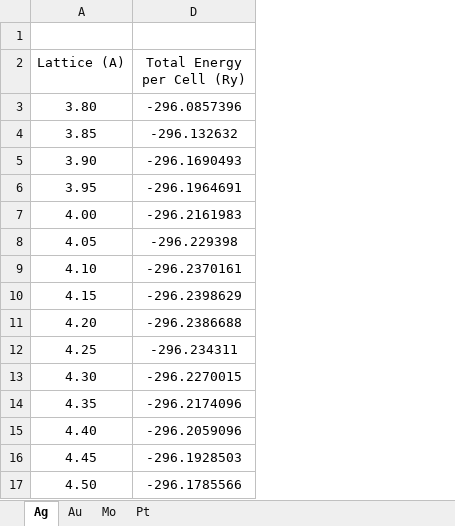
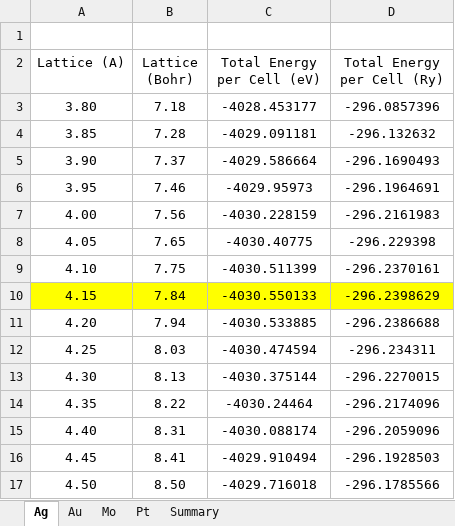
Before and after one commit to SYu2001/Catalytic_Activity, an Excel workbook: Murnagghan curve.xlsx, sheet Ag, drawn as a sheet; values as stored, in another font and other column widths than the file's, no borders; charts and pictures not drawn; the diff names each change by its address in the sheet, - before the commit and + after, or states it on an @@ line.

```diff
--- a/Murnagghan curve.xlsx (sheet Ag)
+++ b/Murnagghan curve.xlsx (sheet Ag)
+sheet tab: Summary
@@ column B (Lattice (Bohr)) unhidden, rows 3-17: 7.18 | 7.28 | 7.37 | 7.46 | 7.56 | 7.65 | 7.75 | 7.84 | 7.94 | 8.03 | 8.13 | 8.22 | 8.31 | 8.41 | 8.50 @@
@@ column C (Total Energy per Cell (eV)) unhidden, rows 3-17: -4028.453177 | -4029.091181 | -4029.586664 | -4029.95973 | -4030.228159 | -4030.40775 | -4030.511399 | -4030.550133 | -4030.533885 | -4030.474594 | -4030.375144 | -4030.24464 | -4030.088174 | -4029.910494 | -4029.716018 @@
-A10 fill: none
+A10 fill: #FFFF00
-D10 fill: none
+D10 fill: #FFFF00
```
Also changed, not shown: sheet Mo, sheet Au, sheet Pt, charts or pictures, Volcano Plot.xlsx, 16 other files.
